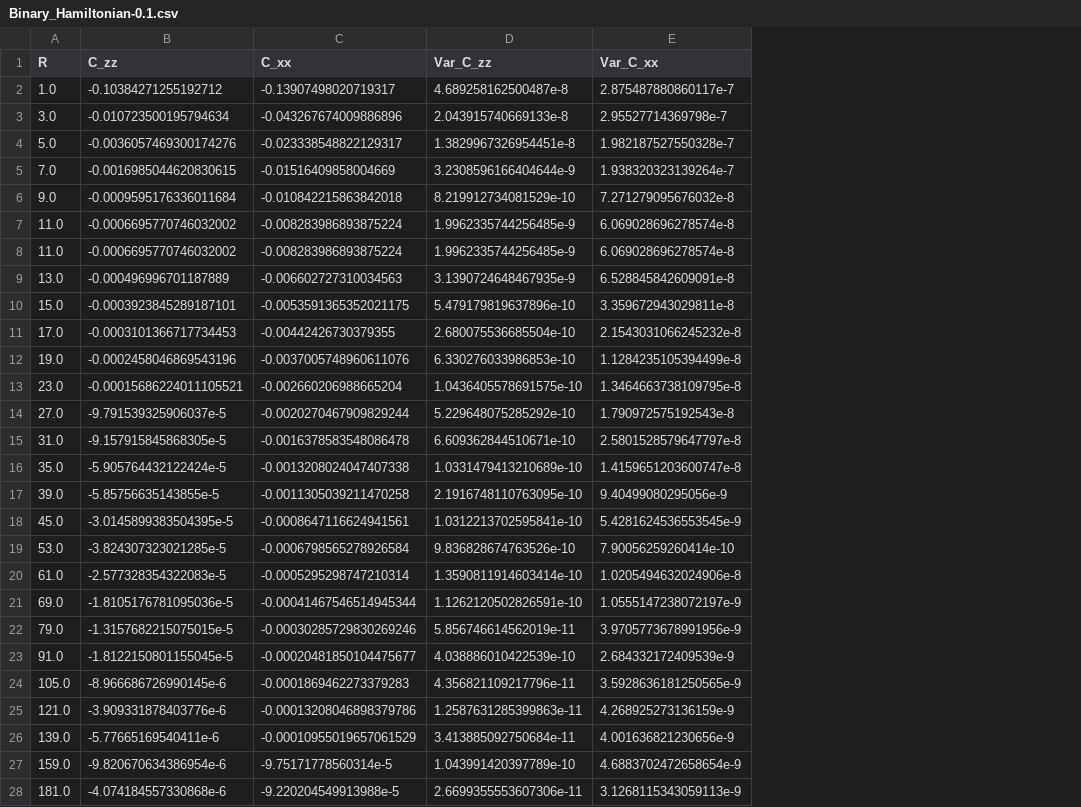
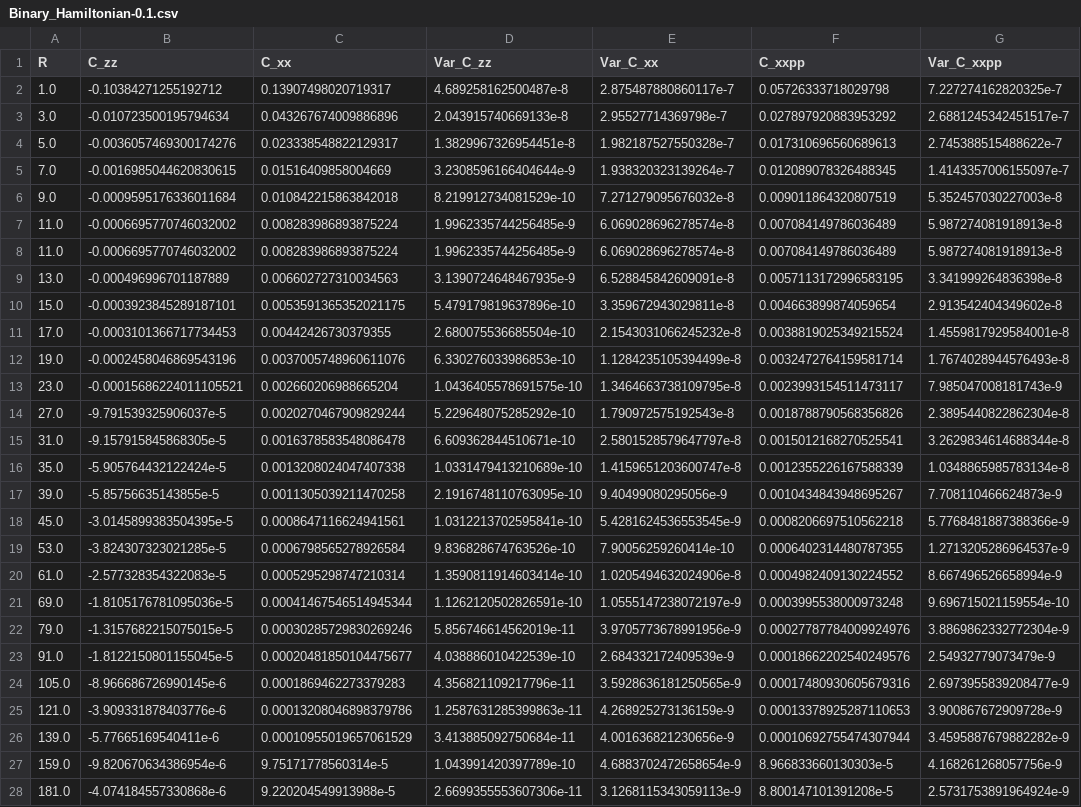
Before and after one commit to jdOchoa2/Map-to-Fermions, a CSV file: Data/Binary_Hamiltonian-0.1.csv, drawn as a sheet; the diff names each change by its address in the sheet, - before the commit and + after, or states it on an @@ line.

```diff
--- a/Data/Binary_Hamiltonian-0.1.csv
+++ b/Data/Binary_Hamiltonian-0.1.csv
+column F (C_xxpp), rows 2-28: 0.05726333718029798 | 0.027897920883953292 | 0.017310696560689613 | 0.012089078326488345 | 0.009011864320807519 | 0.007084149786036489 | 0.007084149786036489 | 0.0057113172996583195 | 0.004663899874059654 | 0.0038819025349215524 | 0.0032472764159581714 | 0.0023993154511473117 | 0.0018788790568356826 | 0.0015012168270525541 | 0.0012355226167588339 | 0.0010434843948695267 | 0.0008206697510562218 | 0.0006402314480787355 | 0.0004982409130224552 | 0.0003995538000973248 | 0.00027787784009924976 | 0.00018662202540249576 | 0.00017480930605679316 | 0.00013378925287110653 | 0.00010692755474307944 | 8.966833660130303e-5 | 8.800147101391208e-5
+column G (Var_C_xxpp), rows 2-28: 7.227274162820325e-7 | 2.6881245342451517e-7 | 2.745388515488622e-7 | 1.4143357006155097e-7 | 5.352457030227003e-8 | 5.987274081918913e-8 | 5.987274081918913e-8 | 3.341999264836398e-8 | 2.913542404349602e-8 | 1.4559817929584001e-8 | 1.7674028944576493e-8 | 7.985047008181743e-9 | 2.3895440822862304e-8 | 3.2629834614688344e-8 | 1.0348865985783134e-8 | 7.708110466624873e-9 | 5.7768481887388366e-9 | 1.2713205286964537e-9 | 8.667496526658994e-9 | 9.696715021159554e-10 | 3.8869862332772304e-9 | 2.54932779073479e-9 | 2.6973955839208477e-9 | 3.900867672909728e-9 | 3.4595887679882282e-9 | 4.168261268057756e-9 | 2.5731753891964924e-9
-C2 (C_xx): -0.13907498020719317
+C2 (C_xx): 0.13907498020719317
-C3 (C_xx): -0.043267674009886896
+C3 (C_xx): 0.043267674009886896
-C4 (C_xx): -0.023338548822129317
+C4 (C_xx): 0.023338548822129317
-C5 (C_xx): -0.01516409858004669
+C5 (C_xx): 0.01516409858004669
-C6 (C_xx): -0.010842215863842018
+C6 (C_xx): 0.010842215863842018
-C7:C8 (C_xx): -0.008283986893875224
+C7:C8 (C_xx): 0.008283986893875224
-C9 (C_xx): -0.006602727310034563
+C9 (C_xx): 0.006602727310034563
-C10 (C_xx): -0.0053591365352021175
+C10 (C_xx): 0.0053591365352021175
-C11 (C_xx): -0.00442426730379355
+C11 (C_xx): 0.00442426730379355
-C12 (C_xx): -0.0037005748960611076
+C12 (C_xx): 0.0037005748960611076
-C13 (C_xx): -0.002660206988665204
+C13 (C_xx): 0.002660206988665204
-C14 (C_xx): -0.0020270467909829244
+C14 (C_xx): 0.0020270467909829244
-C15 (C_xx): -0.0016378583548086478
+C15 (C_xx): 0.0016378583548086478
-C16 (C_xx): -0.0013208024047407338
+C16 (C_xx): 0.0013208024047407338
-C17 (C_xx): -0.0011305039211470258
+C17 (C_xx): 0.0011305039211470258
-C18 (C_xx): -0.0008647116624941561
+C18 (C_xx): 0.0008647116624941561
-C19 (C_xx): -0.0006798565278926584
+C19 (C_xx): 0.0006798565278926584
-C20 (C_xx): -0.0005295298747210314
+C20 (C_xx): 0.0005295298747210314
-C21 (C_xx): -0.00041467546514945344
+C21 (C_xx): 0.00041467546514945344
-C22 (C_xx): -0.00030285729830269246
+C22 (C_xx): 0.00030285729830269246
-C23 (C_xx): -0.00020481850104475677
+C23 (C_xx): 0.00020481850104475677
-C24 (C_xx): -0.0001869462273379283
+C24 (C_xx): 0.0001869462273379283
-C25 (C_xx): -0.00013208046898379786
+C25 (C_xx): 0.00013208046898379786
-C26 (C_xx): -0.00010955019657061529
+C26 (C_xx): 0.00010955019657061529
-C27 (C_xx): -9.75171778560314e-5
+C27 (C_xx): 9.75171778560314e-5
-C28 (C_xx): -9.220204549913988e-5
+C28 (C_xx): 9.220204549913988e-5
```
Also changed, not shown: Data/Box_Hamiltonian-0.0.csv, Data/Box_Hamiltonian-0.25.csv, 12 other files.
